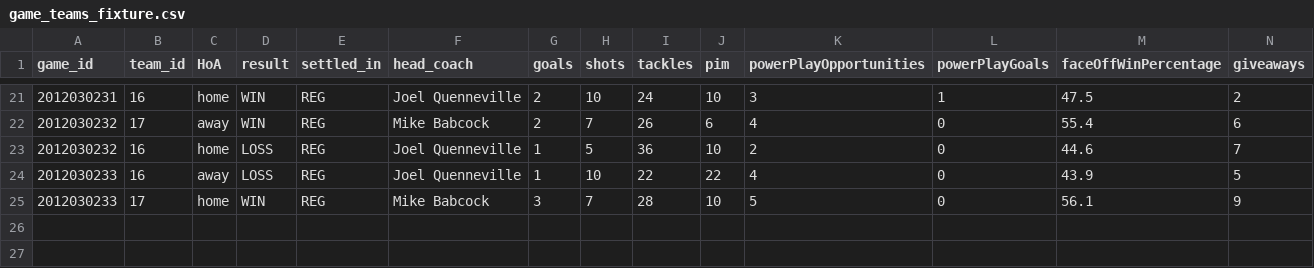
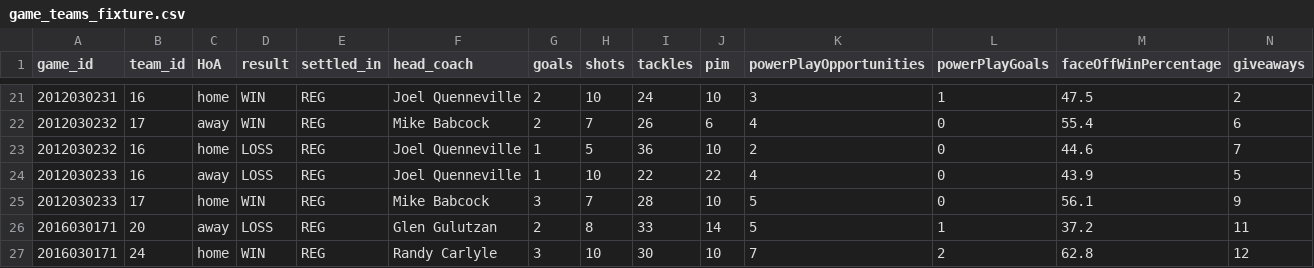
Before and after one commit to turingschool-examples/futbol, a CSV file: fixture/game_teams_fixture.csv, drawn as a sheet; only a part is shown, gaps mark what is left out; rows hold the shown columns only; the diff names each change by its address in the sheet, - before the commit and + after, or states it on an @@ line.

Commit message:
continue working on most tackles

```diff
--- a/fixture/game_teams_fixture.csv
+++ b/fixture/game_teams_fixture.csv
+row 26: 2016030171 | 20 | away | LOSS | REG | Glen Gulutzan | 2 | 8 | 33 | 14 | 5 | 1 | 37.2 | 11
+row 27: 2016030171 | 24 | home | WIN | REG | Randy Carlyle | 3 | 10 | 30 | 10 | 7 | 2 | 62.8 | 12
```
Also changed, not shown: 3 other files.
